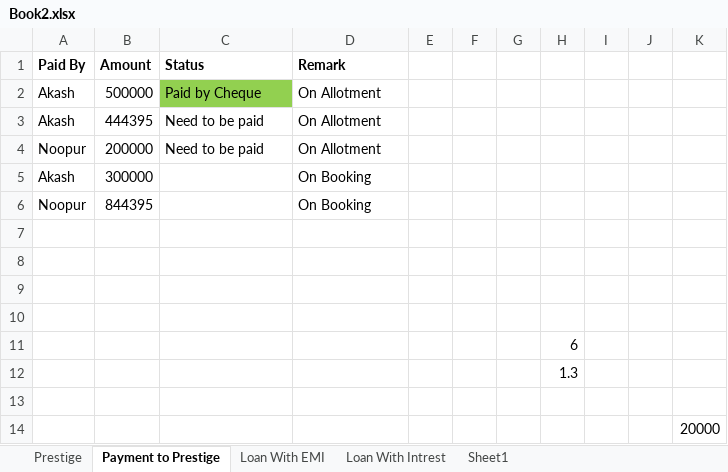
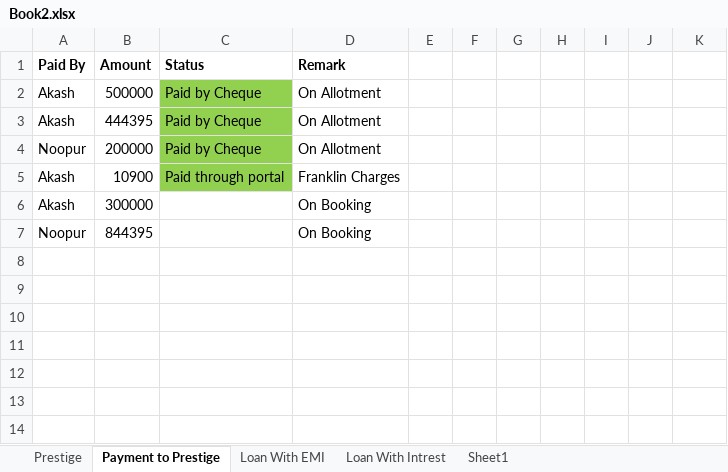
Before and after one commit to akashagrawal07/My_Learning, an Excel workbook: Home_Loan/Book2.xlsx, sheet Payment to Prestige, drawn as a sheet; values as stored, in another font and other column widths than the file's, no borders; removed rows and columns are numbered as before the commit, all else as after; the diff names each change by its address in the sheet, - before the commit and + after, or states it on an @@ line.

```diff
--- a/Home_Loan/Book2.xlsx (sheet Payment to Prestige)
+++ b/Home_Loan/Book2.xlsx (sheet Payment to Prestige)
-C3:C4 (Status): Need to be paid
+C3:C4 (Status): Paid by Cheque
-C3:C4 fill: none
+C3:C4 fill: #92D050
+row 5: Akash | 10900 | Paid through portal | Franklin Charges
-row 7: (empty)
-row 8: (empty)
-row 9: (empty)
-row 10: (empty)
-row 11:  |  |  |  |  |  |  | 6
-row 12:  |  |  |  |  |  |  | 1.3
-row 13: (empty)
-row 14:  |  |  |  |  |  |  |  |  |  | 20000
```
Also changed, not shown: 18 other files.
